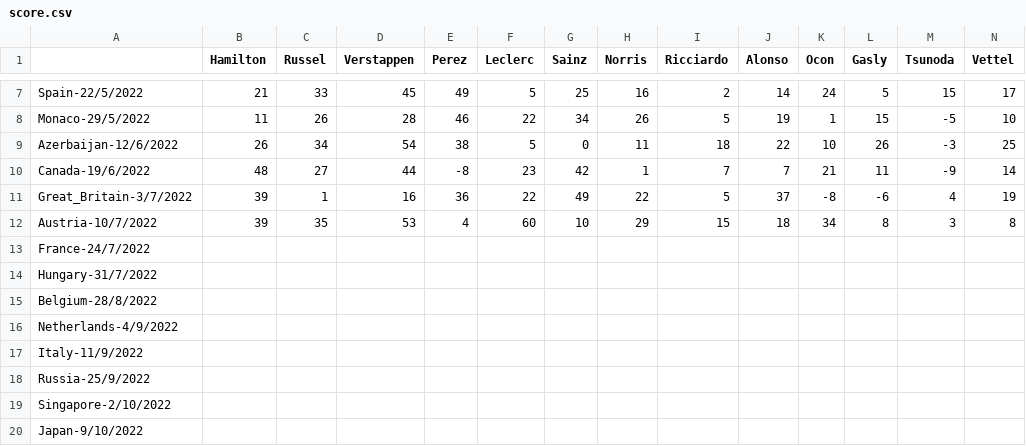
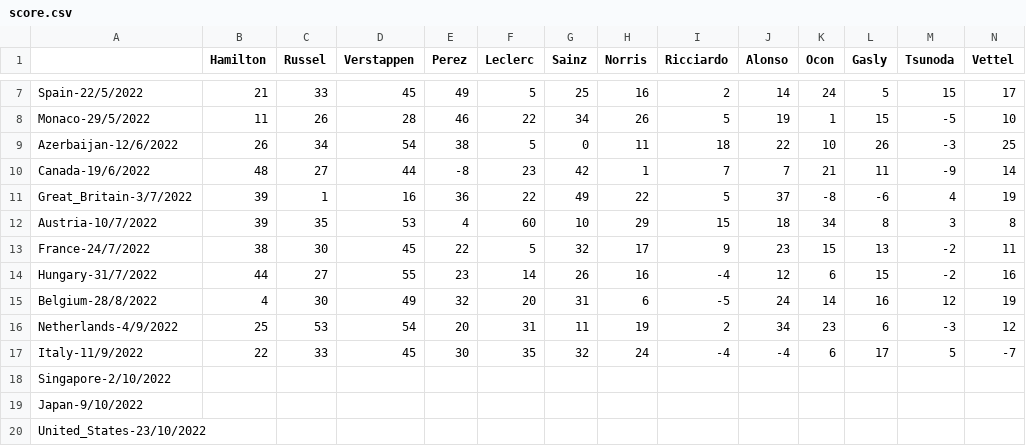
Before and after one commit to Erro48/IFantastici4, a CSV file: data/score.csv, drawn as a sheet; only a part is shown, gaps mark what is left out; the shorter side is filled out with more unchanged rows; removed rows and columns are numbered as before the commit, all else as after; rows hold the shown columns only; the diff names each change by its address in the sheet, - before the commit and + after, or states it on an @@ line.

```diff
--- a/data/score.csv
+++ b/data/score.csv
-row 13: France-24/7/2022
-row 14: Hungary-31/7/2022
-row 15: Belgium-28/8/2022
-row 16: Netherlands-4/9/2022
-row 17: Italy-11/9/2022
-row 18: Russia-25/9/2022
+row 13: France-24/7/2022 | 38 | 30 | 45 | 22 | 5 | 32 | 17 | 9 | 23 | 15 | 13 | -2 | 11
+row 14: Hungary-31/7/2022 | 44 | 27 | 55 | 23 | 14 | 26 | 16 | -4 | 12 | 6 | 15 | -2 | 16
+row 15: Belgium-28/8/2022 | 4 | 30 | 49 | 32 | 20 | 31 | 6 | -5 | 24 | 14 | 16 | 12 | 19
+row 16: Netherlands-4/9/2022 | 25 | 53 | 54 | 20 | 31 | 11 | 19 | 2 | 34 | 23 | 6 | -3 | 12
+row 17: Italy-11/9/2022 | 22 | 33 | 45 | 30 | 35 | 32 | 24 | -4 | -4 | 6 | 17 | 5 | -7
```
Also changed, not shown: data/mod_score.csv, data/teams_score.csv.
